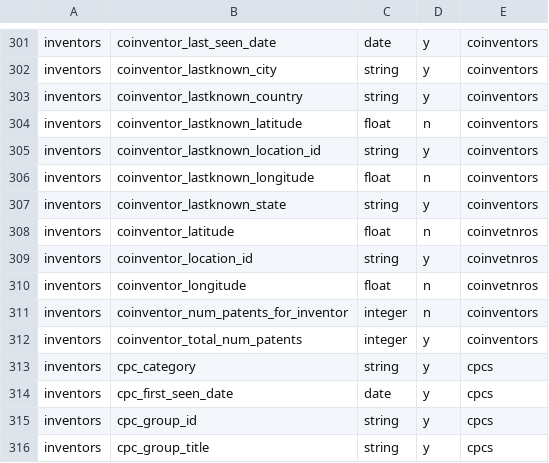
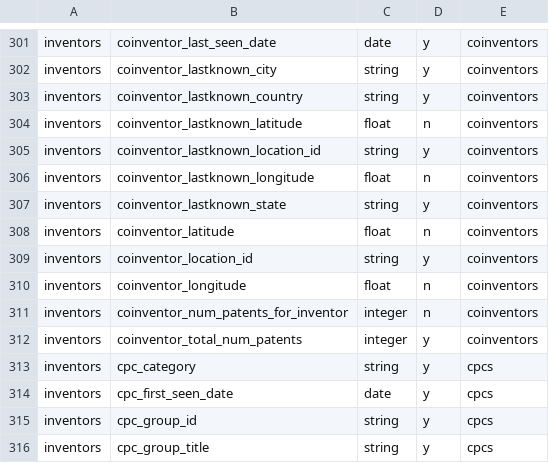
Before and after one commit to ropensci/patentsview, a CSV file: data-raw/fieldsdf.csv, drawn as a sheet; only a part is shown, gaps mark what is left out.

```diff
--- a/data-raw/fieldsdf.csv
+++ b/data-raw/fieldsdf.csv
@@ -307,5 +307,5 @@
 "inventors","coinventor_lastknown_state","string","y","coinventors"
-"inventors","coinventor_latitude","float","n","coinvetnros"
-"inventors","coinventor_location_id","string","y","coinvetnros"
-"inventors","coinventor_longitude","float","n","coinvetnros"
+"inventors","coinventor_latitude","float","n","coinventors"
+"inventors","coinventor_location_id","string","y","coinventors"
+"inventors","coinventor_longitude","float","n","coinventors"
 "inventors","coinventor_num_patents_for_inventor","integer","n","coinventors"
```
Also changed, not shown: 5 other files.
